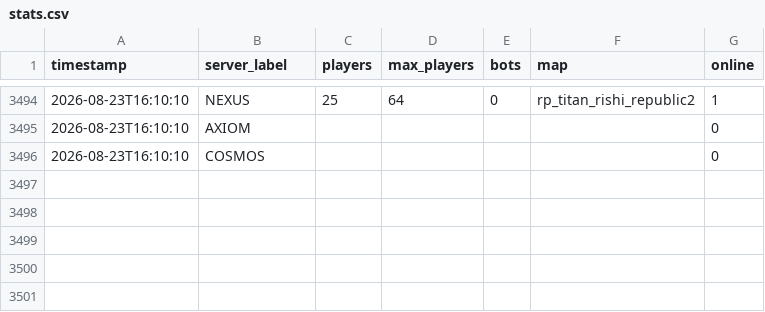
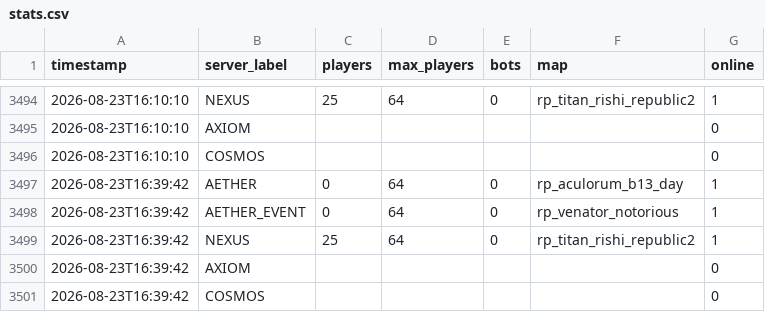
Before and after one commit to Fertouillle/gmod-monitor, a CSV file: stats.csv, drawn as a sheet; only a part is shown, gaps mark what is left out.

```diff
--- a/stats.csv
+++ b/stats.csv
@@ -3496 +3496,6 @@ timestamp,server_label,players,max_players,bots,map,online
 2026-08-23T16:10:10,COSMOS,,,,,0
+2026-08-23T16:39:42,AETHER,0,64,0,rp_aculorum_b13_day,1
+2026-08-23T16:39:42,AETHER_EVENT,0,64,0,rp_venator_notorious,1
+2026-08-23T16:39:42,NEXUS,25,64,0,rp_titan_rishi_republic2,1
+2026-08-23T16:39:42,AXIOM,,,,,0
+2026-08-23T16:39:42,COSMOS,,,,,0
```
